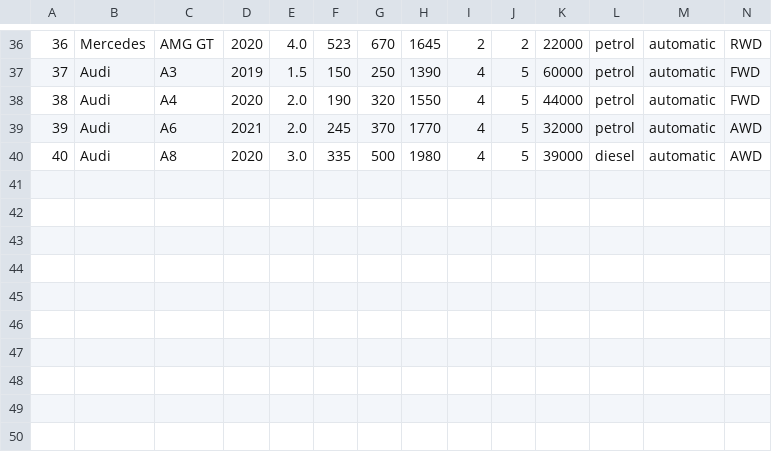
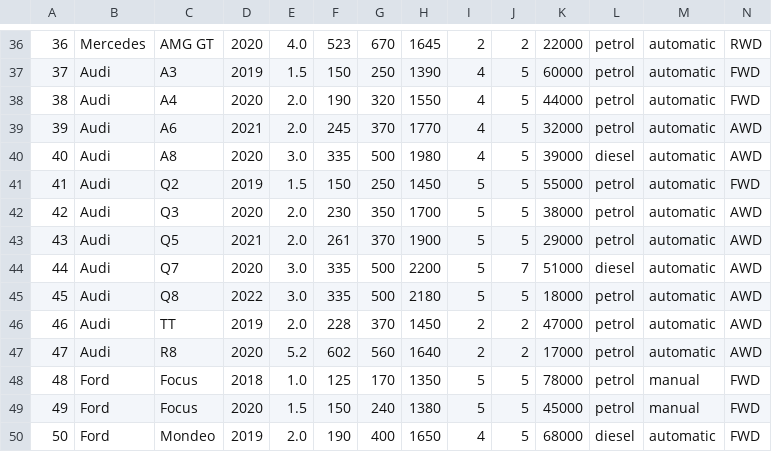
Before and after one commit to Ianis1009/ML-projects, a CSV file: car-classifier/data/cars.csv, drawn as a sheet; only a part is shown, gaps mark what is left out; rows hold the shown columns only; the diff names each change by its address in the sheet, - before the commit and + after, or states it on an @@ line.

Commit message:
update csv

```diff
--- a/car-classifier/data/cars.csv
+++ b/car-classifier/data/cars.csv
+row 41: 41 | Audi | Q2 | 2019 | 1.5 | 150 | 250 | 1450 | 5 | 5 | 55000 | petrol | automatic | FWD
+row 42: 42 | Audi | Q3 | 2020 | 2.0 | 230 | 350 | 1700 | 5 | 5 | 38000 | petrol | automatic | AWD
+row 43: 43 | Audi | Q5 | 2021 | 2.0 | 261 | 370 | 1900 | 5 | 5 | 29000 | petrol | automatic | AWD
+row 44: 44 | Audi | Q7 | 2020 | 3.0 | 335 | 500 | 2200 | 5 | 7 | 51000 | diesel | automatic | AWD
+row 45: 45 | Audi | Q8 | 2022 | 3.0 | 335 | 500 | 2180 | 5 | 5 | 18000 | petrol | automatic | AWD
+row 46: 46 | Audi | TT | 2019 | 2.0 | 228 | 370 | 1450 | 2 | 2 | 47000 | petrol | automatic | AWD
+row 47: 47 | Audi | R8 | 2020 | 5.2 | 602 | 560 | 1640 | 2 | 2 | 17000 | petrol | automatic | AWD
+row 48: 48 | Ford | Focus | 2018 | 1.0 | 125 | 170 | 1350 | 5 | 5 | 78000 | petrol | manual | FWD
+row 49: 49 | Ford | Focus | 2020 | 1.5 | 150 | 240 | 1380 | 5 | 5 | 45000 | petrol | manual | FWD
+row 50: 50 | Ford | Mondeo | 2019 | 2.0 | 190 | 400 | 1650 | 4 | 5 | 68000 | diesel | automatic | FWD
```
